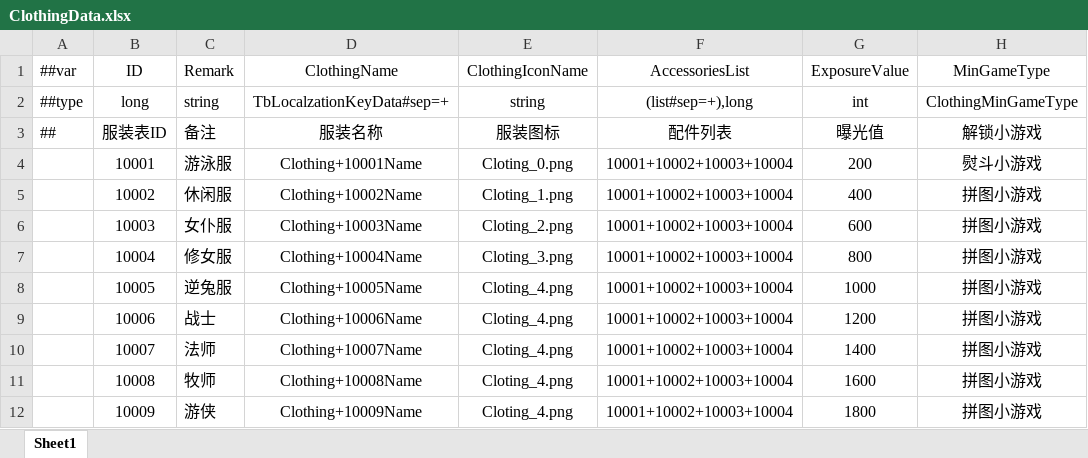
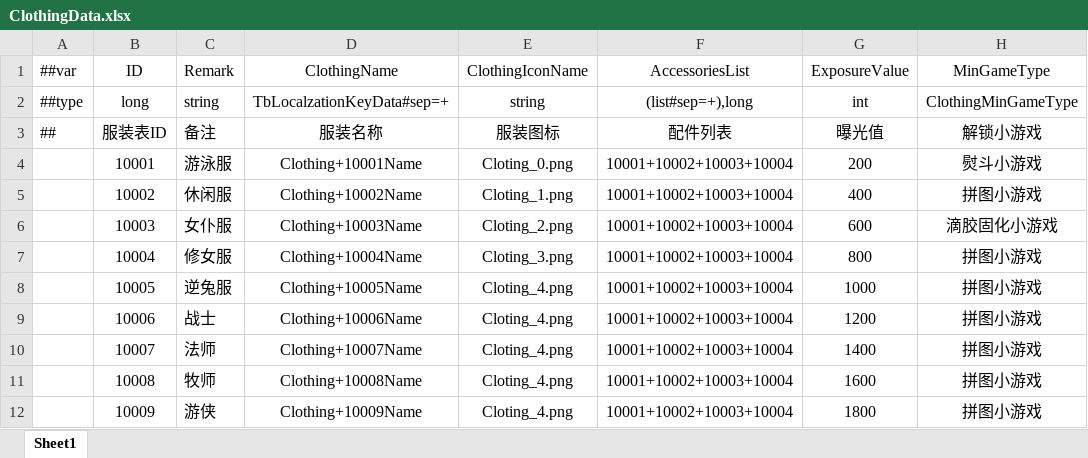
Before and after one commit to XiaoYuName/HD-2D, an Excel workbook: ExcelTool/LubanTools/DataTables/Datas/ClothingData.xlsx, sheet Sheet1, drawn as a sheet; values as stored, in another font and other column widths than the file's, no borders; the diff names each change by its address in the sheet, - before the commit and + after, or states it on an @@ line.

```diff
--- a/ExcelTool/LubanTools/DataTables/Datas/ClothingData.xlsx (sheet Sheet1)
+++ b/ExcelTool/LubanTools/DataTables/Datas/ClothingData.xlsx (sheet Sheet1)
-H6 (MinGameType): 拼图小游戏
+H6 (MinGameType): 滴胶固化小游戏
```
Also changed, not shown: ExcelTool/LubanTools/DataTables/Datas/UIPageData.xlsx, ExcelTool/LubanTools/DataTables/Datas/__enums__.xlsx, 52 other files.
